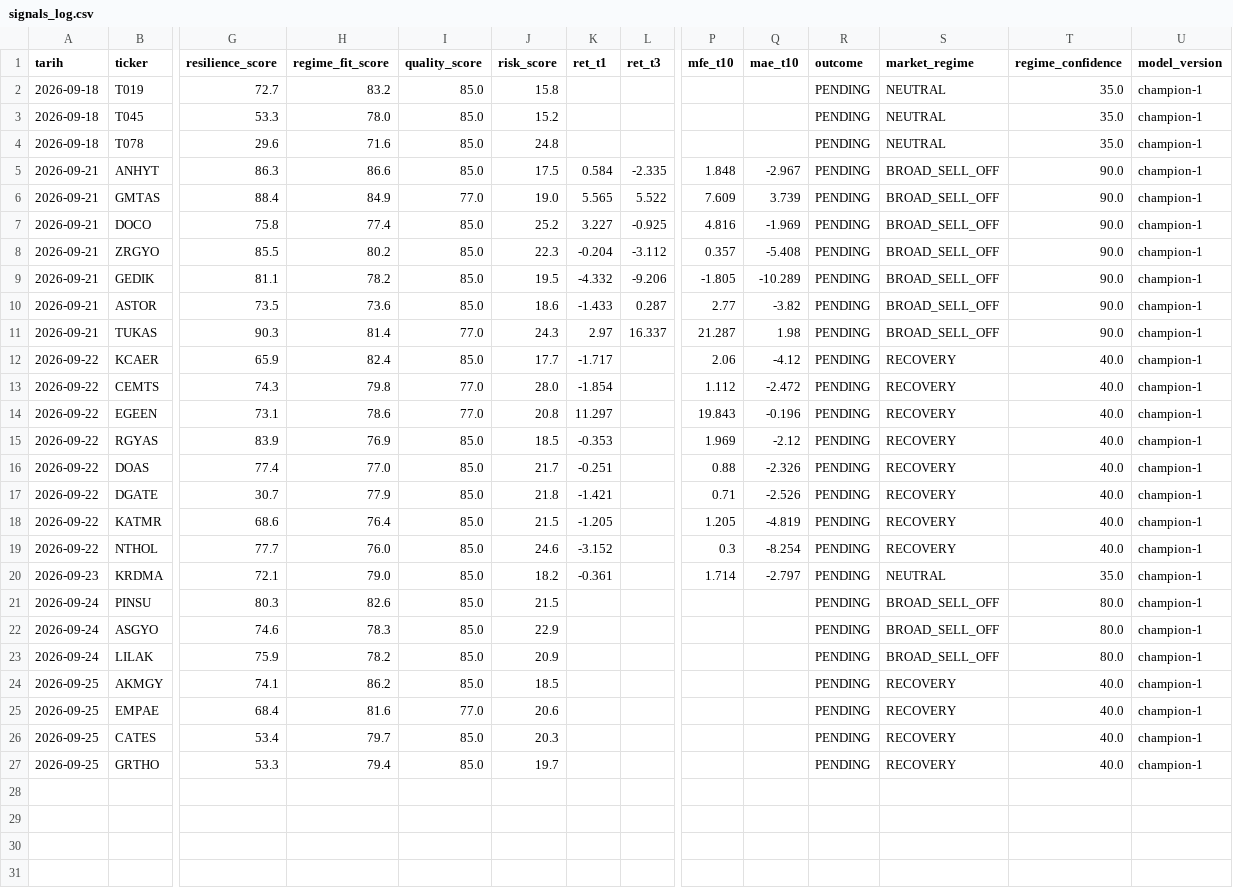
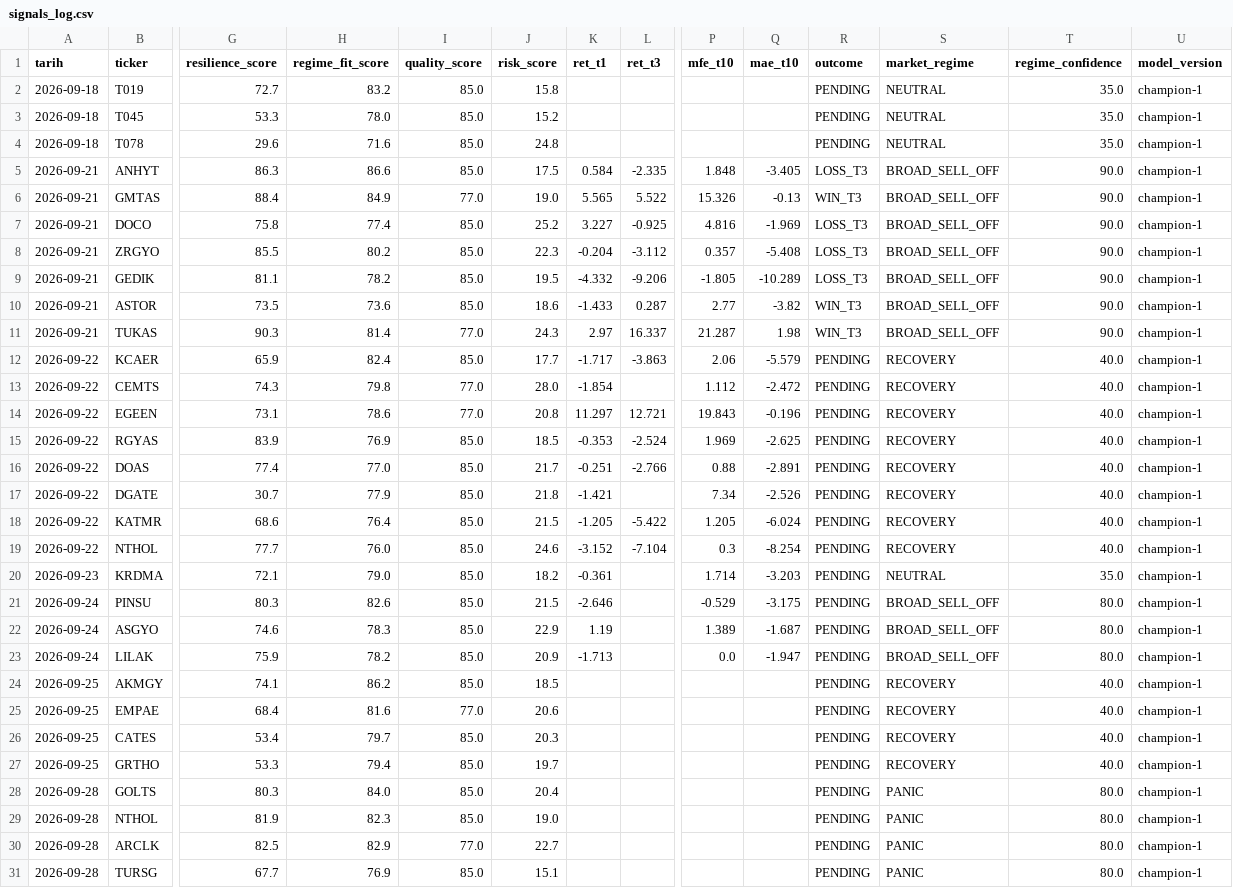
Before and after one commit to evsayar33-oss/bist_orderflow_quant, a CSV file: signals_log.csv, drawn as a sheet; only a part is shown, gaps mark what is left out; rows hold the shown columns only; the diff covers the shown part only; the diff names each change by its address in the sheet, - before the commit and + after, or states it on an @@ line.

```diff
--- a/signals_log.csv
+++ b/signals_log.csv
-Q5 (mae_t10): -2.967
+Q5 (mae_t10): -3.405
-R5 (outcome): PENDING
+R5 (outcome): LOSS_T3
-P6 (mfe_t10): 7.609
+P6 (mfe_t10): 15.326
-Q6 (mae_t10): 3.739
+Q6 (mae_t10): -0.13
-R6 (outcome): PENDING
+R6 (outcome): WIN_T3
-R7:R9 (outcome): PENDING
+R7:R9 (outcome): LOSS_T3
-R10:R11 (outcome): PENDING
+R10:R11 (outcome): WIN_T3
-L12 (ret_t3): (empty)
+L12 (ret_t3): -3.863
-Q12 (mae_t10): -4.12
+Q12 (mae_t10): -5.579
-L14 (ret_t3): (empty)
+L14 (ret_t3): 12.721
-L15 (ret_t3): (empty)
+L15 (ret_t3): -2.524
-Q15 (mae_t10): -2.12
+Q15 (mae_t10): -2.625
-L16 (ret_t3): (empty)
+L16 (ret_t3): -2.766
-Q16 (mae_t10): -2.326
+Q16 (mae_t10): -2.891
-P17 (mfe_t10): 0.71
+P17 (mfe_t10): 7.34
-L18 (ret_t3): (empty)
+L18 (ret_t3): -5.422
-Q18 (mae_t10): -4.819
+Q18 (mae_t10): -6.024
-L19 (ret_t3): (empty)
+L19 (ret_t3): -7.104
-Q20 (mae_t10): -2.797
+Q20 (mae_t10): -3.203
-K21 (ret_t1): (empty)
+K21 (ret_t1): -2.646
-P21 (mfe_t10): (empty)
+P21 (mfe_t10): -0.529
-Q21 (mae_t10): (empty)
+Q21 (mae_t10): -3.175
-K22 (ret_t1): (empty)
+K22 (ret_t1): 1.19
-P22 (mfe_t10): (empty)
+P22 (mfe_t10): 1.389
-Q22 (mae_t10): (empty)
+Q22 (mae_t10): -1.687
-K23 (ret_t1): (empty)
+K23 (ret_t1): -1.713
-P23 (mfe_t10): (empty)
+P23 (mfe_t10): 0.0
-Q23 (mae_t10): (empty)
+Q23 (mae_t10): -1.947
+row 28: 2026-09-28 | GOLTS | 80.3 | 84.0 | 85.0 | 20.4 |  |  |  |  | PENDING | PANIC | 80.0 | champion-1
+row 29: 2026-09-28 | NTHOL | 81.9 | 82.3 | 85.0 | 19.0 |  |  |  |  | PENDING | PANIC | 80.0 | champion-1
+row 30: 2026-09-28 | ARCLK | 82.5 | 82.9 | 77.0 | 22.7 |  |  |  |  | PENDING | PANIC | 80.0 | champion-1
+row 31: 2026-09-28 | TURSG | 67.7 | 76.9 | 85.0 | 15.1 |  |  |  |  | PENDING | PANIC | 80.0 | champion-1
```
Also changed, not shown: 1 added row elsewhere in this file, signals_lifecycle.csv, 2 other files.
